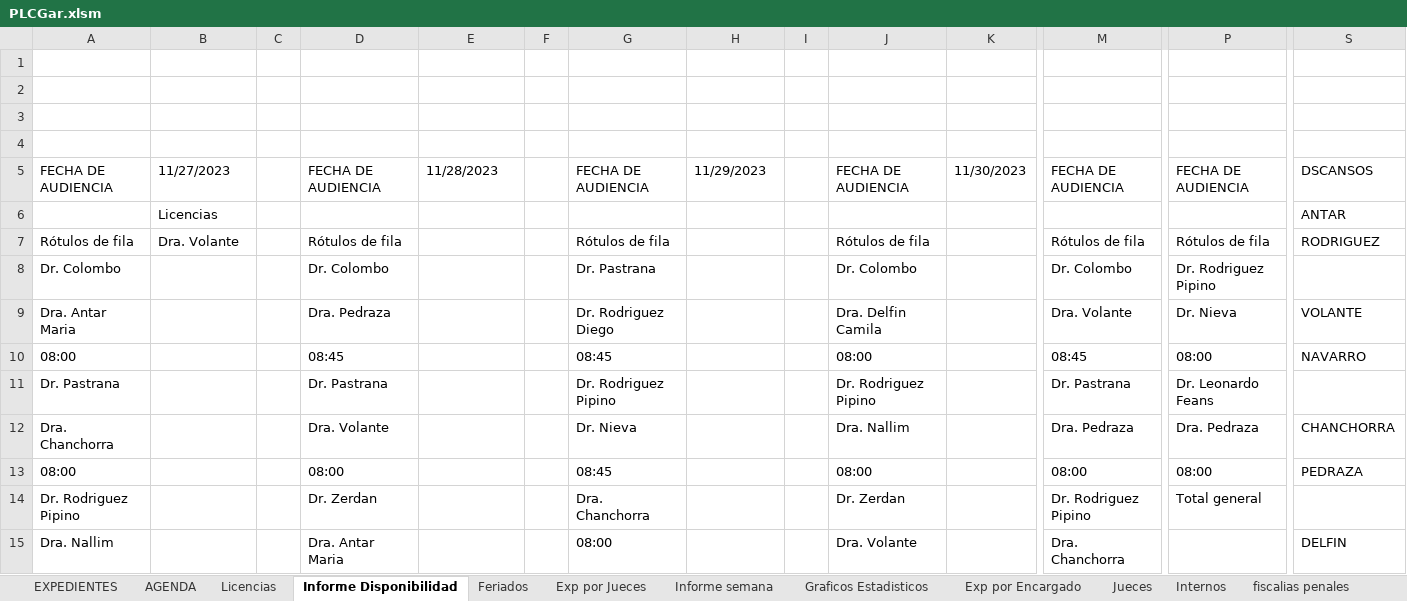
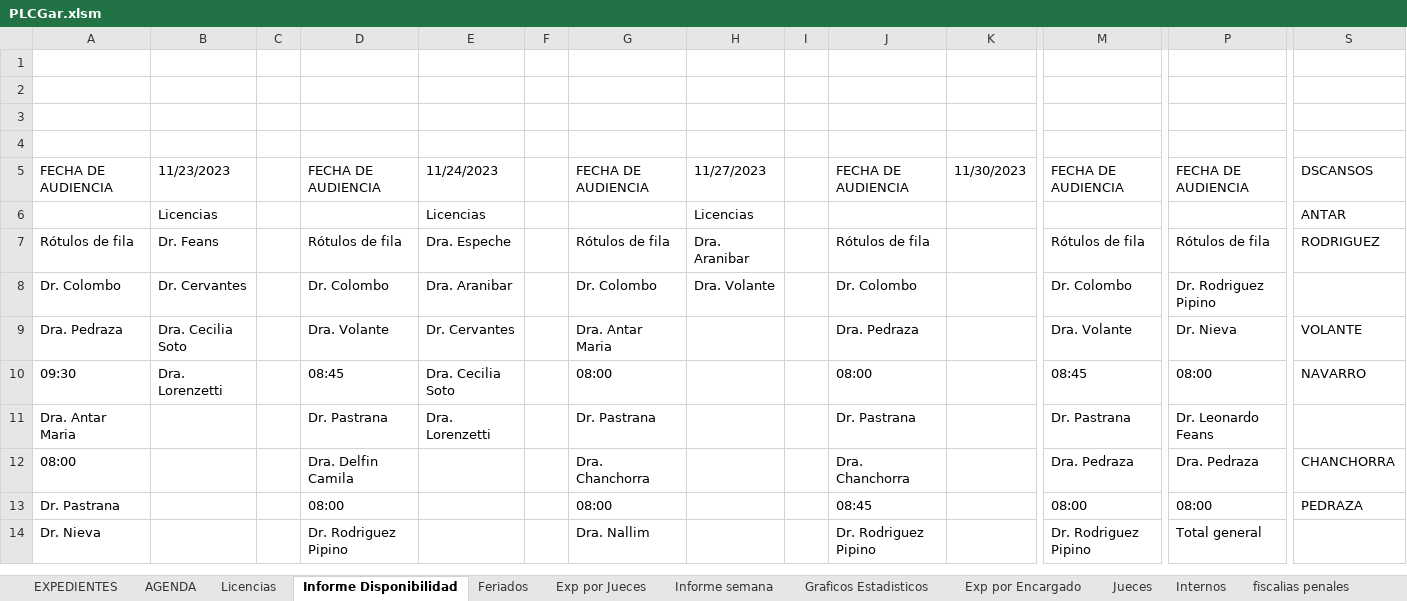
Before and after one commit to Ahira2110/planilla_excel, an Excel workbook: PLCGar.xlsm, sheet Informe Disponibilidad, drawn as a sheet; only a part is shown, gaps mark what is left out; values as stored, in another font and other column widths than the file's, no borders; removed rows and columns are numbered as before the commit, all else as after; rows hold the shown columns only; the diff covers the shown part only; the diff names each change by its address in the sheet, - before the commit and + after, or states it on an @@ line.

```diff
--- a/PLCGar.xlsm (sheet Informe Disponibilidad)
+++ b/PLCGar.xlsm (sheet Informe Disponibilidad)
-B5: 11/27/2023
+B5: 11/23/2023
-E5: 11/28/2023
+E5: 11/24/2023
-H5: 11/29/2023
+H5: 11/27/2023
-E6: (empty)
+E6: Licencias
-H6: (empty)
+H6: Licencias
-B7: Dra. Volante
+B7: Dr. Feans
-E7: (empty)
+E7: Dra. Espeche
-H7: (empty)
+H7: Dra. Aranibar
-B8: (empty)
+B8: Dr. Cervantes
-E8: (empty)
+E8: Dra. Aranibar
-G8: Dr. Pastrana
+G8: Dr. Colombo
-H8: (empty)
+H8: Dra. Volante
-row 9: Dra. Antar Maria |  |  | Dra. Pedraza |  |  | Dr. Rodriguez Diego |  |  | Dra. Delfin Camila |  | Dra. Volante | Dr. Nieva | VOLANTE
+row 9: Dra. Pedraza | Dra. Cecilia Soto |  | Dra. Volante | Dr. Cervantes |  | Dra. Antar Maria |  |  | Dra. Pedraza |  | Dra. Volante | Dr. Nieva | VOLANTE
-A10: 08:00
+A10: 09:30
-B10: (empty)
+B10: Dra. Lorenzetti
-E10: (empty)
+E10: Dra. Cecilia Soto
-G10: 08:45
+G10: 08:00
-A11: Dr. Pastrana
+A11: Dra. Antar Maria
-E11: (empty)
+E11: Dra. Lorenzetti
-G11: Dr. Rodriguez Pipino
+G11: Dr. Pastrana
-J11: Dr. Rodriguez Pipino
+J11: Dr. Pastrana
-A12: Dra. Chanchorra
+A12: 08:00
-D12: Dra. Volante
+D12: Dra. Delfin Camila
-G12: Dr. Nieva
+G12: Dra. Chanchorra
-J12: Dra. Nallim
+J12: Dra. Chanchorra
-A13: 08:00
+A13: Dr. Pastrana
-G13: 08:45
+G13: 08:00
-J13: 08:00
+J13: 08:45
-row 14: Dr. Rodriguez Pipino |  |  | Dr. Zerdan |  |  | Dra. Chanchorra |  |  | Dr. Zerdan |  | Dr. Rodriguez Pipino | Total general
-row 15: Dra. Nallim |  |  | Dra. Antar Maria |  |  | 08:00 |  |  | Dra. Volante |  | Dra. Chanchorra |  | DELFIN
+row 14: Dr. Nieva |  |  | Dr. Rodriguez Pipino |  |  | Dra. Nallim |  |  | Dr. Rodriguez Pipino |  | Dr. Rodriguez Pipino | Total general
```
Also changed, not shown: 8 added rows, 7 removed rows and 43 edited cells elsewhere in this sheet, sheet AUXAG, sheet EXPEDIENTES, sheet Exp por Encargado, sheet Exp por Jueces, sheet Graficos Estadisticos, sheet no realizadas, 4 more sheets, formulas that keep their value, hidden cells, charts or pictures, PLCAcuGral.xlsm, PLCImp.xlsm, 1 other file.
